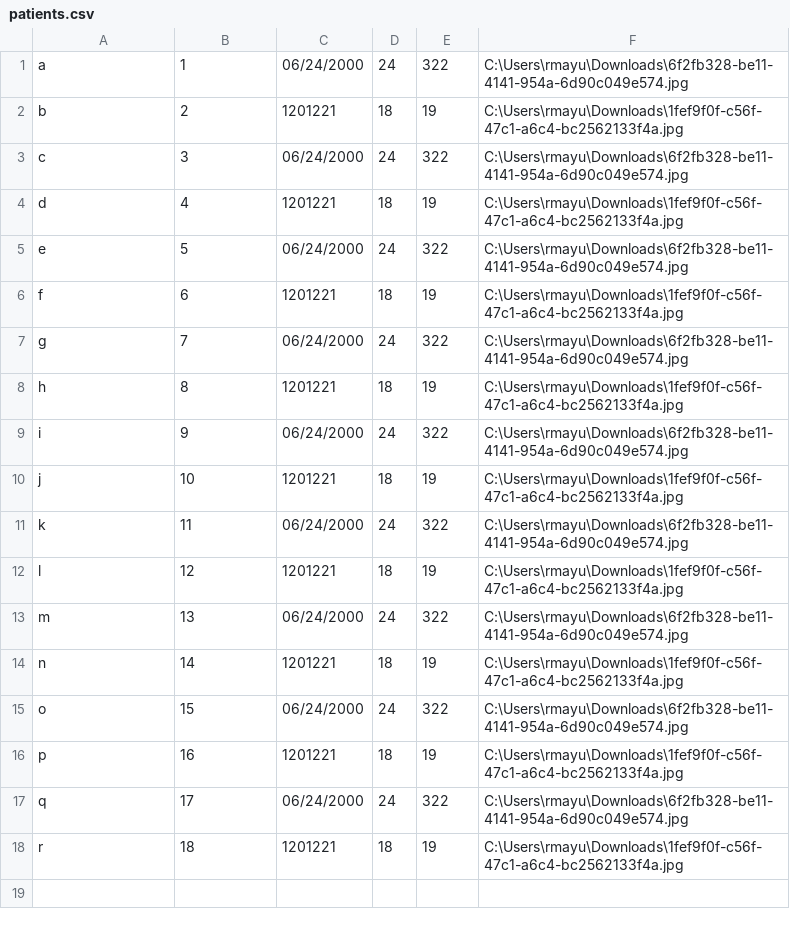
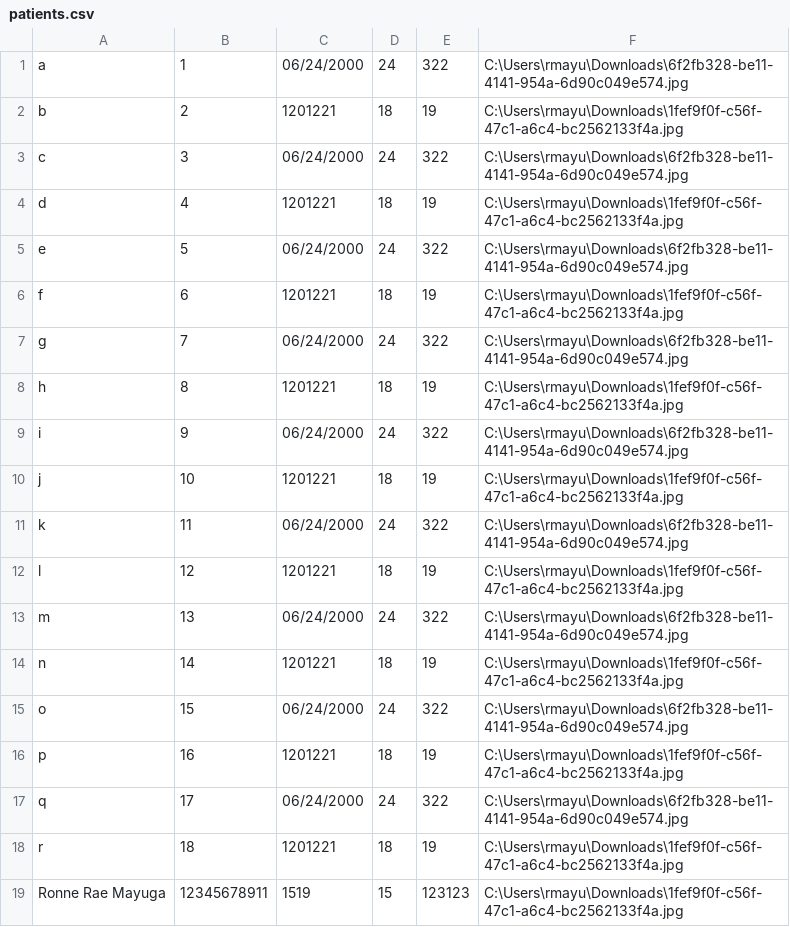
Before and after one commit to rramayuga/NetBeansProjects, a CSV file: Clinic System/patients.csv, drawn as a sheet; the diff names each change by its address in the sheet, - before the commit and + after, or states it on an @@ line.

```diff
--- a/Clinic System/patients.csv
+++ b/Clinic System/patients.csv
+row 19: Ronne Rae Mayuga | 12345678911 | 1519 | 15 | 123123 | C:\Users\rmayu\Downloads\1fef9f0f-c56f-47c1-a6c4-bc2562133f4a.jpg
```
Also changed, not shown: 2 other files.
